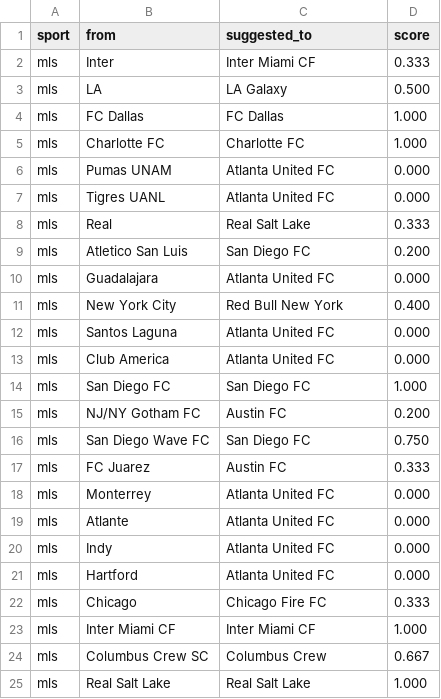
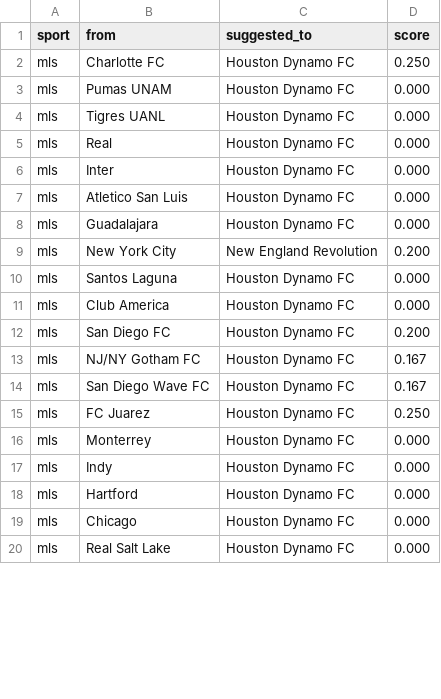
Before and after one commit to cterpening/What_Channel_Is_The_Game, a CSV file: alias_suggestions_mls.csv, drawn as a sheet; only a part is shown; the diff covers the shown part only.

```diff
--- a/alias_suggestions_mls.csv
+++ b/alias_suggestions_mls.csv
@@ -1,25 +1,20 @@
 sport,from,suggested_to,score
-mls,Inter,Inter Miami CF,0.333
-mls,LA,LA Galaxy,0.500
-mls,FC Dallas,FC Dallas,1.000
-mls,Charlotte FC,Charlotte FC,1.000
-mls,Pumas UNAM,Atlanta United FC,0.000
-mls,Tigres UANL,Atlanta United FC,0.000
-mls,Real,Real Salt Lake,0.333
-mls,Atletico San Luis,San Diego FC,0.200
-mls,Guadalajara,Atlanta United FC,0.000
-mls,New York City,Red Bull New York,0.400
-mls,Santos Laguna,Atlanta United FC,0.000
-mls,Club America,Atlanta United FC,0.000
-mls,San Diego FC,San Diego FC,1.000
-mls,NJ/NY Gotham FC,Austin FC,0.200
-mls,San Diego Wave FC,San Diego FC,0.750
-mls,FC Juarez,Austin FC,0.333
-mls,Monterrey,Atlanta United FC,0.000
-mls,Atlante,Atlanta United FC,0.000
-mls,Indy,Atlanta United FC,0.000
-mls,Hartford,Atlanta United FC,0.000
-mls,Chicago,Chicago Fire FC,0.333
-mls,Inter Miami CF,Inter Miami CF,1.000
-mls,Columbus Crew SC,Columbus Crew,0.667
-mls,Real Salt Lake,Real Salt Lake,1.000
+mls,Charlotte FC,Houston Dynamo FC,0.250
+mls,Pumas UNAM,Houston Dynamo FC,0.000
+mls,Tigres UANL,Houston Dynamo FC,0.000
+mls,Real,Houston Dynamo FC,0.000
+mls,Inter,Houston Dynamo FC,0.000
+mls,Atletico San Luis,Houston Dynamo FC,0.000
+mls,Guadalajara,Houston Dynamo FC,0.000
+mls,New York City,New England Revolution,0.200
+mls,Santos Laguna,Houston Dynamo FC,0.000
+mls,Club America,Houston Dynamo FC,0.000
+mls,San Diego FC,Houston Dynamo FC,0.200
+mls,NJ/NY Gotham FC,Houston Dynamo FC,0.167
+mls,San Diego Wave FC,Houston Dynamo FC,0.167
+mls,FC Juarez,Houston Dynamo FC,0.250
+mls,Monterrey,Houston Dynamo FC,0.000
+mls,Indy,Houston Dynamo FC,0.000
+mls,Hartford,Houston Dynamo FC,0.000
+mls,Chicago,Houston Dynamo FC,0.000
+mls,Real Salt Lake,Houston Dynamo FC,0.000
```
Also changed, not shown: 2 removed rows and 5 edited cells elsewhere in this file, alias_suggestions_epl.csv, alias_suggestions_fifa_world.csv, 4 other files.
